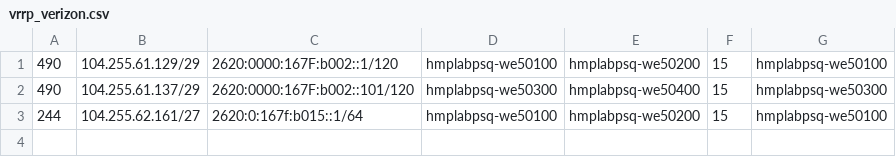
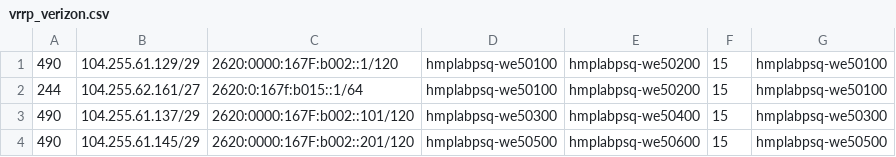
Before and after one commit to ramanujjaju/pluribus-ansible, a CSV file: ansible/playbooks/verizon/vrrp_verizon.csv, drawn as a sheet.

Commit message:
Bgu 18477 - changes for verizon (#476)
VXLAN changes
VRRP changes

```diff
--- a/ansible/playbooks/verizon/vrrp_verizon.csv
+++ b/ansible/playbooks/verizon/vrrp_verizon.csv
@@ -1,3 +1,4 @@
 490, 104.255.61.129/29, 2620:0000:167F:b002::1/120, hmplabpsq-we50100, hmplabpsq-we50200, 15, hmplabpsq-we50100
+244, 104.255.62.161/27, 2620:0:167f:b015::1/64, hmplabpsq-we50100, hmplabpsq-we50200, 15, hmplabpsq-we50100
 490, 104.255.61.137/29, 2620:0000:167F:b002::101/120, hmplabpsq-we50300, hmplabpsq-we50400, 15, hmplabpsq-we50300
-244, 104.255.62.161/27, 2620:0:167f:b015::1/64, hmplabpsq-we50100, hmplabpsq-we50200, 15, hmplabpsq-we50100
+490, 104.255.61.145/29, 2620:0000:167F:b002::201/120, hmplabpsq-we50500, hmplabpsq-we50600, 15, hmplabpsq-we50500
```
Also changed, not shown: 1 other file.
